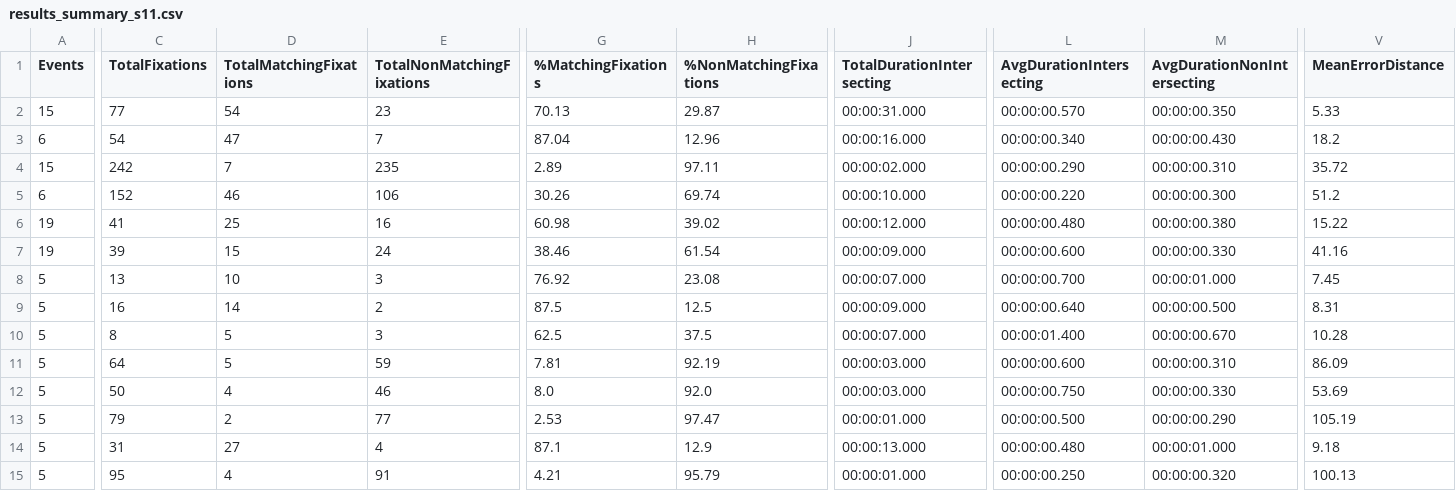
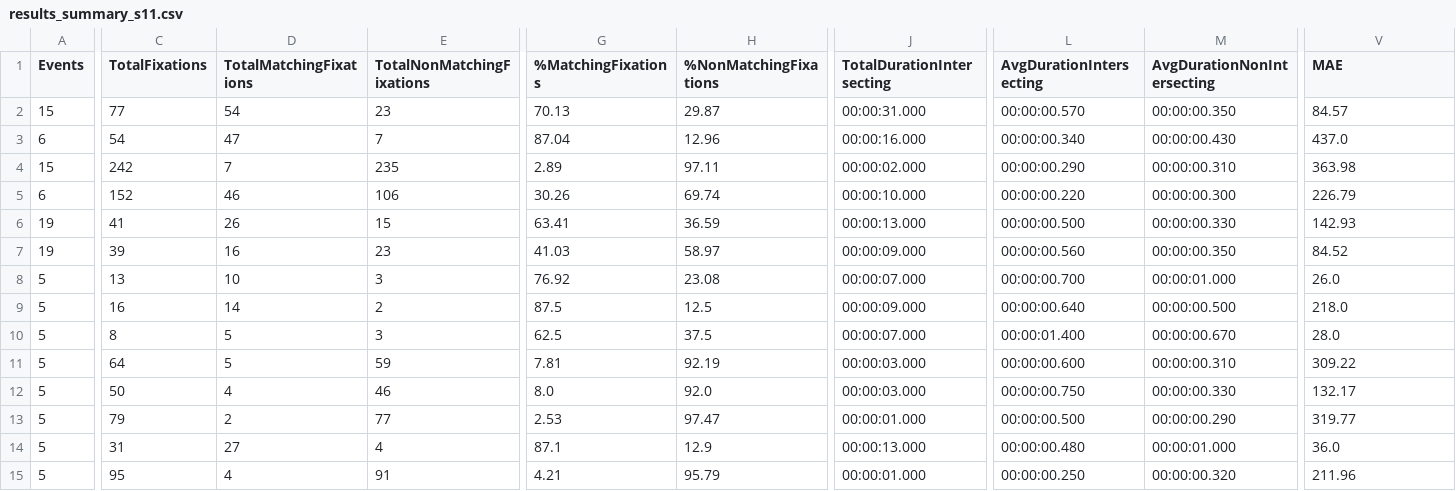
Before and after one commit to RPA-US/eyetracking-benchmarking, a CSV file: data/data_collection/results_summary_s11.csv, drawn as a sheet; only a part is shown, gaps mark what is left out; the diff covers the shown part only; the diff names each change by its address in the sheet, - before the commit and + after, or states it on an @@ line.

```diff
--- a/data/data_collection/results_summary_s11.csv
+++ b/data/data_collection/results_summary_s11.csv
-V1: MeanErrorDistance
+V1: MAE
-V2 (MAE): 5.33
+V2 (MAE): 84.57
-V3 (MAE): 18.2
+V3 (MAE): 437.0
-V4 (MAE): 35.72
+V4 (MAE): 363.98
-V5 (MAE): 51.2
+V5 (MAE): 226.79
-D6 (TotalMatchingFixations): 25
+D6 (TotalMatchingFixations): 26
-E6 (TotalNonMatchingFixations): 16
+E6 (TotalNonMatchingFixations): 15
-G6 (%MatchingFixations): 60.98
+G6 (%MatchingFixations): 63.41
-H6 (%NonMatchingFixations): 39.02
+H6 (%NonMatchingFixations): 36.59
-J6 (TotalDurationIntersecting): 00:00:12.000
+J6 (TotalDurationIntersecting): 00:00:13.000
-L6 (AvgDurationIntersecting): 00:00:00.480
+L6 (AvgDurationIntersecting): 00:00:00.500
-M6 (AvgDurationNonIntersecting): 00:00:00.380
+M6 (AvgDurationNonIntersecting): 00:00:00.330
-V6 (MAE): 15.22
+V6 (MAE): 142.93
-D7 (TotalMatchingFixations): 15
+D7 (TotalMatchingFixations): 16
-E7 (TotalNonMatchingFixations): 24
+E7 (TotalNonMatchingFixations): 23
-G7 (%MatchingFixations): 38.46
+G7 (%MatchingFixations): 41.03
-H7 (%NonMatchingFixations): 61.54
+H7 (%NonMatchingFixations): 58.97
-L7 (AvgDurationIntersecting): 00:00:00.600
+L7 (AvgDurationIntersecting): 00:00:00.560
-M7 (AvgDurationNonIntersecting): 00:00:00.330
+M7 (AvgDurationNonIntersecting): 00:00:00.350
-V7 (MAE): 41.16
+V7 (MAE): 84.52
-V8 (MAE): 7.45
+V8 (MAE): 26.0
-V9 (MAE): 8.31
+V9 (MAE): 218.0
-V10 (MAE): 10.28
+V10 (MAE): 28.0
-V11 (MAE): 86.09
+V11 (MAE): 309.22
-V12 (MAE): 53.69
+V12 (MAE): 132.17
-V13 (MAE): 105.19
+V13 (MAE): 319.77
-V14 (MAE): 9.18
+V14 (MAE): 36.0
-V15 (MAE): 100.13
+V15 (MAE): 211.96
```
Also changed, not shown: 1 edited cell elsewhere in this file, data/combined_data.csv, data/data_collection/results_summary_s2.csv, 21 other files.
